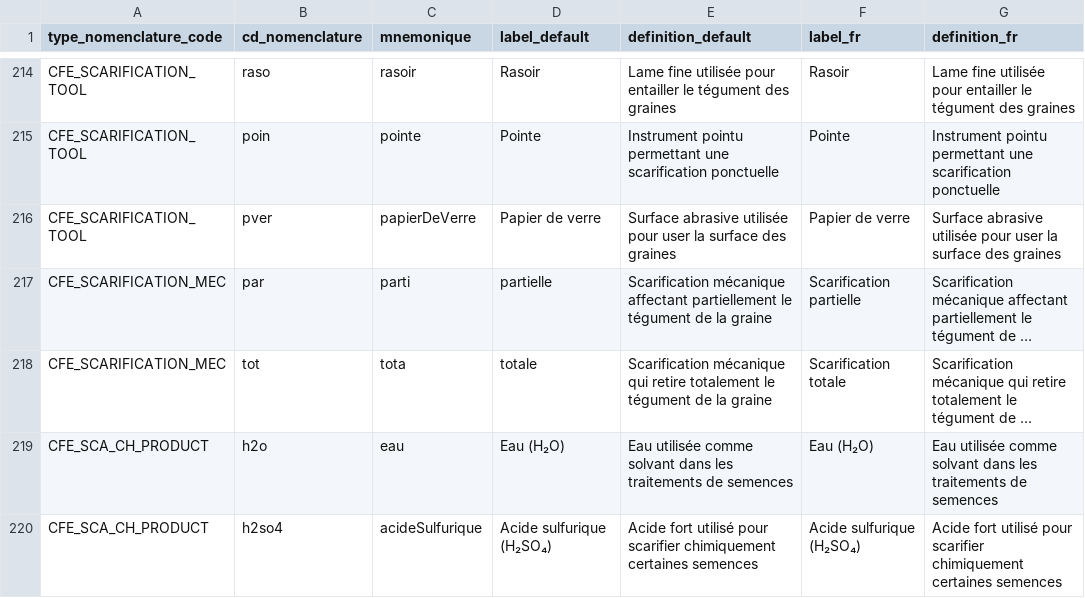
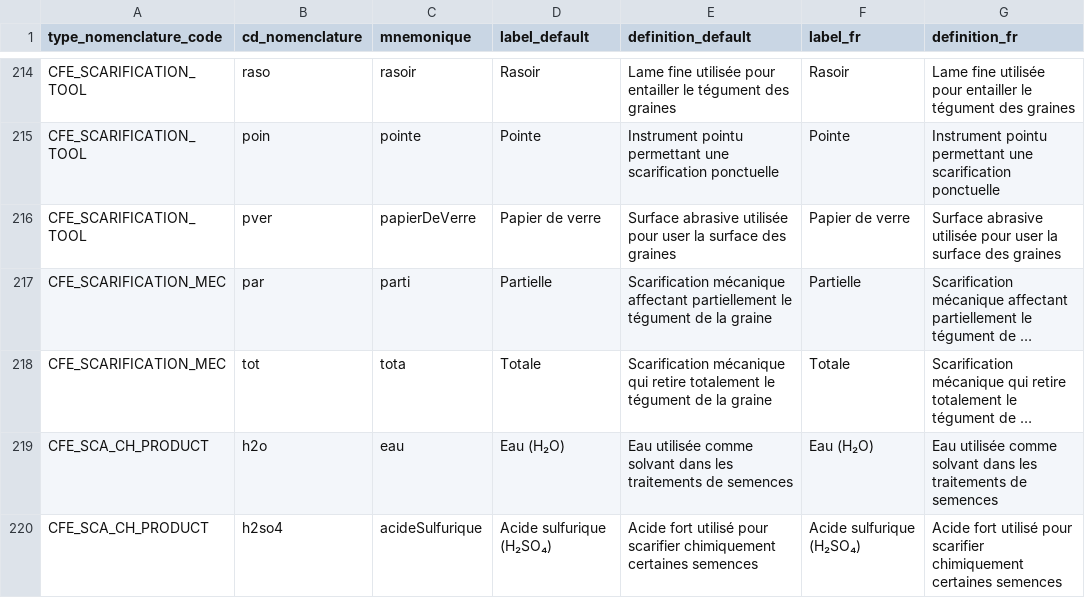
Before and after one commit to cbn-alpin/gn_module_conservation_flora_exsitu, a CSV file: backend/gn_module_conservation_flora_exsitu/migrations/data/nomenclatures.csv, drawn as a sheet; only a part is shown, gaps mark what is left out; long unchanged cells end in …; the diff names each change by its address in the sheet, - before the commit and + after, or states it on an @@ line.

Commit message:
fix(nomenclature): capitalize mechanical scarification labels
Update the CFE_SCARIFICATION_MEC nomenclature labels from partielle and totale to Partielle and Totale. Apply the same labels through the existing migration so both sowing actions and germination test actions display the corrected values.

```diff
--- a/backend/gn_module_conservation_flora_exsitu/migrations/data/nomenclatures.csv
+++ b/backend/gn_module_conservation_flora_exsitu/migrations/data/nomenclatures.csv
-D217 (label_default): partielle
+D217 (label_default): Partielle
-F217 (label_fr): Scarification partielle
+F217 (label_fr): Partielle
-D218 (label_default): totale
+D218 (label_default): Totale
-F218 (label_fr): Scarification totale
+F218 (label_fr): Totale
```
Also changed, not shown: 1 other file.
